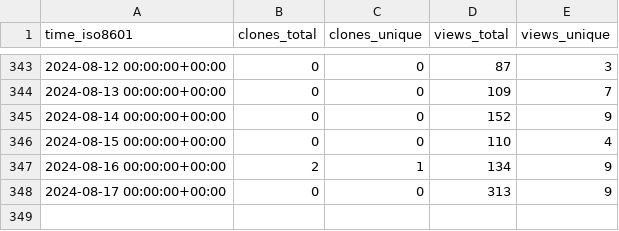
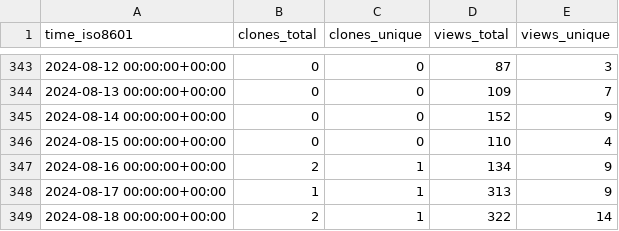
Before and after one commit to Ash-codes18/Lpu-colab-CPP-DSA-Soln, a CSV file: Ash-codes18/Lpu-colab-CPP-DSA-Soln/ghrs-data/views_clones_aggregate.csv, drawn as a sheet; only a part is shown, gaps mark what is left out.

```diff
--- a/Ash-codes18/Lpu-colab-CPP-DSA-Soln/ghrs-data/views_clones_aggregate.csv
+++ b/Ash-codes18/Lpu-colab-CPP-DSA-Soln/ghrs-data/views_clones_aggregate.csv
@@ -347,2 +347,3 @@ time_iso8601,clones_total,clones_unique,views_total,views_unique
 2024-08-16 00:00:00+00:00,2,1,134,9
-2024-08-17 00:00:00+00:00,0,0,313,9
+2024-08-17 00:00:00+00:00,1,1,313,9
+2024-08-18 00:00:00+00:00,2,1,322,14
```
Also changed, not shown: 1 other file.
